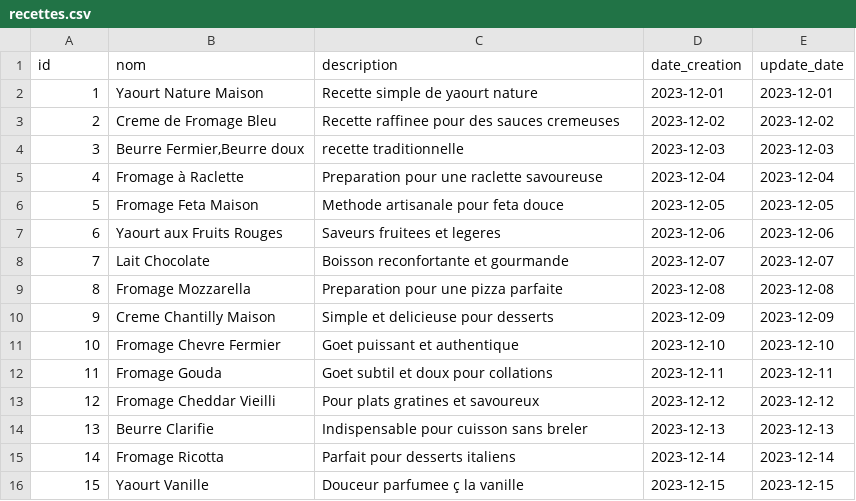
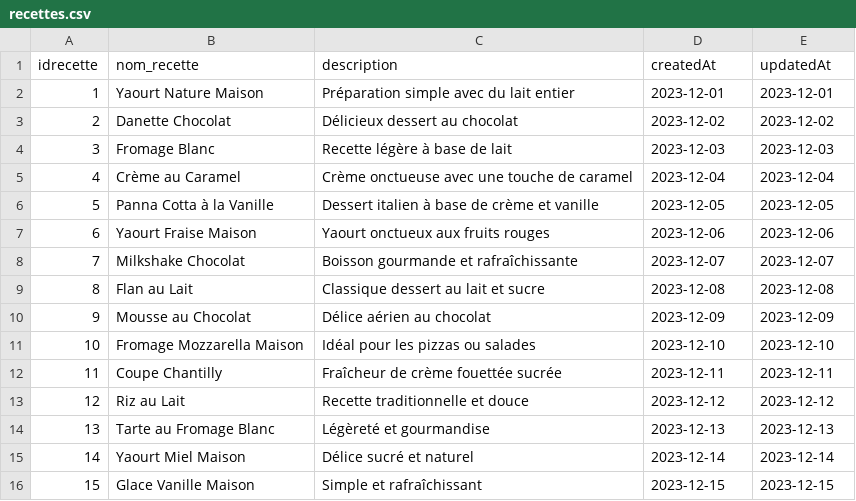
Before and after one commit to LacoutierePaul/Product-Life-Management, a CSV file: bdd-postgre/data/recettes.csv, drawn as a sheet; only a part is shown; the diff covers the shown part only.

```diff
--- a/bdd-postgre/data/recettes.csv
+++ b/bdd-postgre/data/recettes.csv
@@ -1,16 +1,16 @@
-id,nom,description,date_creation,update_date
-1,Yaourt Nature Maison,Recette simple de yaourt nature,2023-12-01,2023-12-01
-2,Creme de Fromage Bleu,Recette raffinee pour des sauces cremeuses,2023-12-02,2023-12-02
-3,"Beurre Fermier,Beurre doux", recette traditionnelle,2023-12-03,2023-12-03
-4,Fromage à Raclette,Preparation pour une raclette savoureuse,2023-12-04,2023-12-04
-5,Fromage Feta Maison,Methode artisanale pour feta douce,2023-12-05,2023-12-05
-6,Yaourt aux Fruits Rouges,Saveurs fruitees et legeres,2023-12-06,2023-12-06
-7,Lait Chocolate,Boisson reconfortante et gourmande,2023-12-07,2023-12-07
-8,Fromage Mozzarella,Preparation pour une pizza parfaite,2023-12-08,2023-12-08
-9,Creme Chantilly Maison,Simple et delicieuse pour desserts,2023-12-09,2023-12-09
-10,Fromage Chevre Fermier,Goet puissant et authentique,2023-12-10,2023-12-10
-11,Fromage Gouda,Goet subtil et doux pour collations,2023-12-11,2023-12-11
-12,Fromage Cheddar Vieilli,Pour plats gratines et savoureux,2023-12-12,2023-12-12
-13,Beurre Clarifie,Indispensable pour cuisson sans breler,2023-12-13,2023-12-13
-14,Fromage Ricotta,Parfait pour desserts italiens,2023-12-14,2023-12-14
-15,Yaourt Vanille,Douceur parfumee ç la vanille,2023-12-15,2023-12-15
+idrecette,nom_recette,description,createdAt,updatedAt
+1,Yaourt Nature Maison,Préparation simple avec du lait entier,2023-12-01,2023-12-01
+2,Danette Chocolat,Délicieux dessert au chocolat,2023-12-02,2023-12-02
+3,Fromage Blanc,Recette légère à base de lait,2023-12-03,2023-12-03
+4,Crème au Caramel,Crème onctueuse avec une touche de caramel,2023-12-04,2023-12-04
+5,Panna Cotta à la Vanille,Dessert italien à base de crème et vanille,2023-12-05,2023-12-05
+6,Yaourt Fraise Maison,Yaourt onctueux aux fruits rouges,2023-12-06,2023-12-06
+7,Milkshake Chocolat,Boisson gourmande et rafraîchissante,2023-12-07,2023-12-07
+8,Flan au Lait,Classique dessert au lait et sucre,2023-12-08,2023-12-08
+9,Mousse au Chocolat,Délice aérien au chocolat,2023-12-09,2023-12-09
+10,Fromage Mozzarella Maison,Idéal pour les pizzas ou salades,2023-12-10,2023-12-10
+11,Coupe Chantilly,Fraîcheur de crème fouettée sucrée,2023-12-11,2023-12-11
+12,Riz au Lait,Recette traditionnelle et douce,2023-12-12,2023-12-12
+13,Tarte au Fromage Blanc,Légèreté et gourmandise,2023-12-13,2023-12-13
+14,Yaourt Miel Maison,Délice sucré et naturel,2023-12-14,2023-12-14
+15,Glace Vanille Maison,Simple et rafraîchissant,2023-12-15,2023-12-15
```
Also changed, not shown: 10 edited cells elsewhere in this file, bdd-postgre/data/controle_qualite.csv, bdd-postgre/data/fournisseurs.csv, 7 other files.
